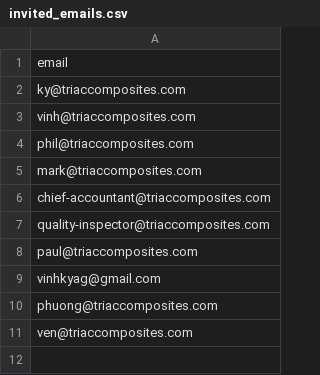
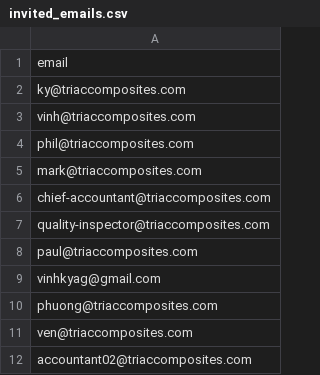
Before and after one commit to quality-inspector-cmd/time-report-app, a CSV file: invited_emails.csv, drawn as a sheet; the diff names each change by its address in the sheet, - before the commit and + after, or states it on an @@ line.

Commit message:
Update invited_emails.csv

```diff
--- a/invited_emails.csv
+++ b/invited_emails.csv
+row 12: accountant02@triaccomposites.com
```
